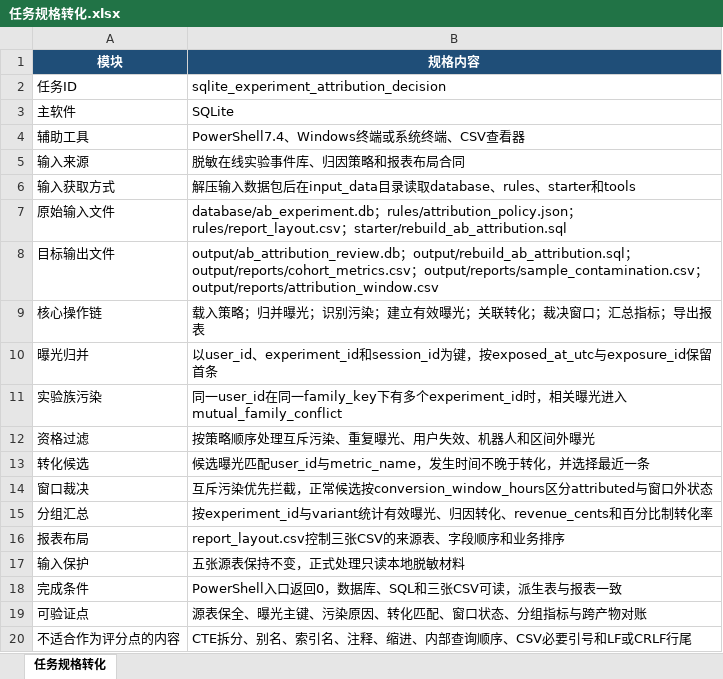
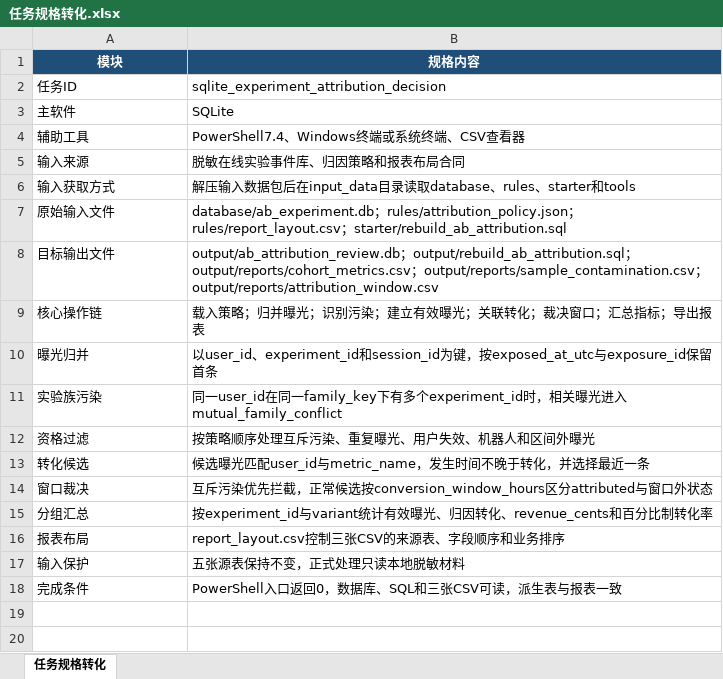
Before and after one commit to CLK123654/ale-q10141-windows-repro, an Excel workbook: artifacts/任务规格转化.xlsx, sheet 任务规格转化, drawn as a sheet; values as stored, in another font and other column widths than the file's, no borders; the diff names each change by its address in the sheet, - before the commit and + after, or states it on an @@ line.

```diff
--- a/artifacts/任务规格转化.xlsx (sheet 任务规格转化)
+++ b/artifacts/任务规格转化.xlsx (sheet 任务规格转化)
-row 19: 可验证点 | 源表保全、曝光主键、污染原因、转化匹配、窗口状态、分组指标与跨产物对账
-row 20: 不适合作为评分点的内容 | CTE拆分、别名、索引名、注释、缩进、内部查询顺序、CSV必要引号和LF或CRLF行尾
```
Also changed, not shown: artifacts/关键标准答案.xlsx, 7 other files.
